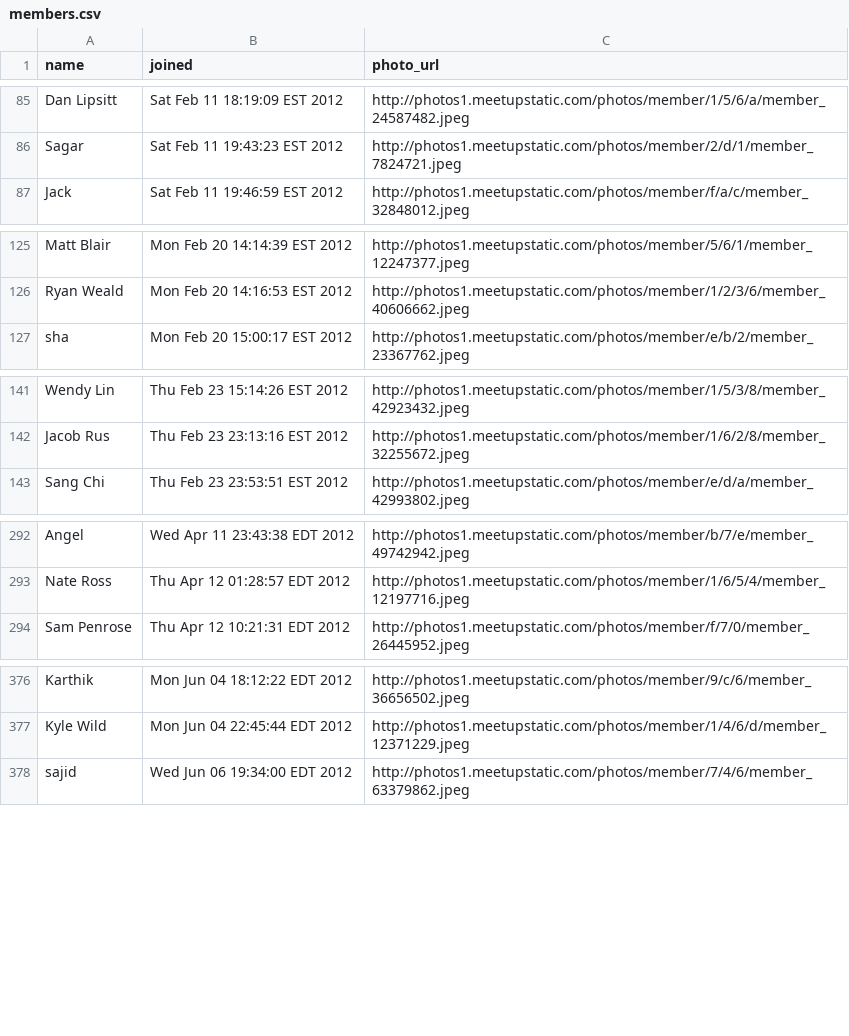
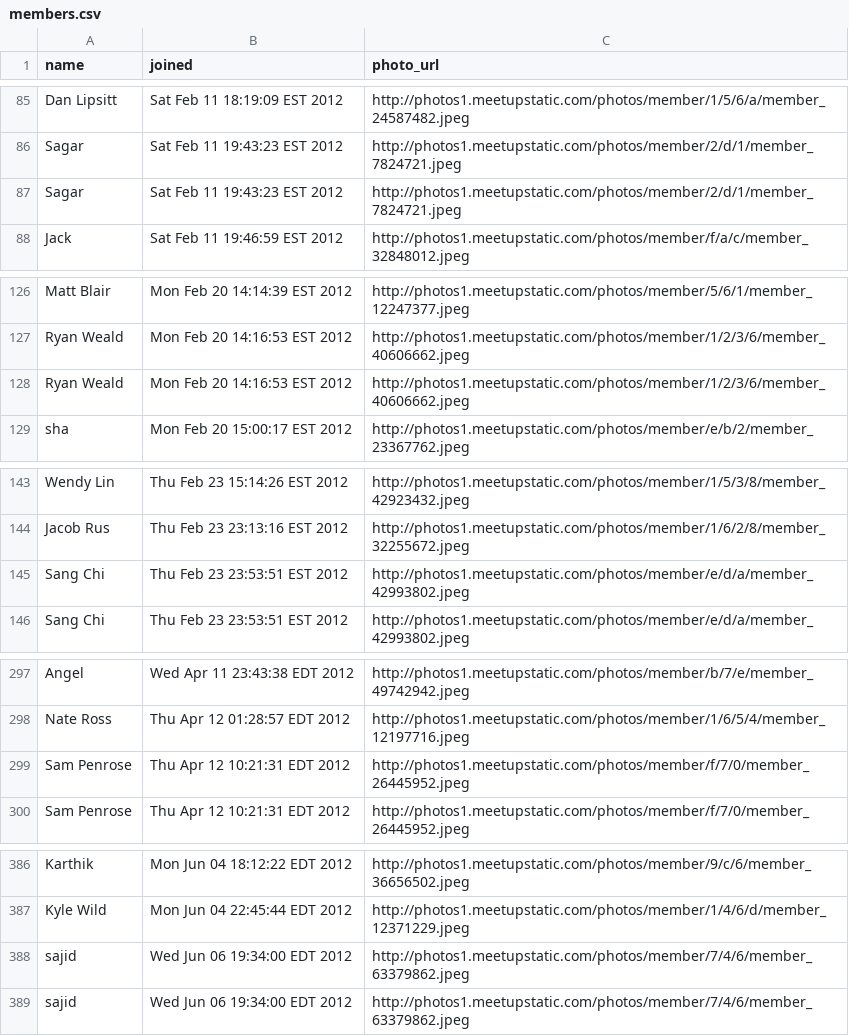
Before and after one commit to enjalot/Bay-Area-d3, a CSV file: meetup/data/members.csv (was meetup/members.csv), drawn as a sheet; only a part is shown, gaps mark what is left out; the diff covers the shown part only.

```diff
--- a/meetup/members.csv
+++ b/meetup/data/members.csv
@@ -86,2 +86,3 @@ Dan Lipsitt,Sat Feb 11 18:19:09 EST 2012,http://photos1.meetupstatic.com/photos/
 Sagar,Sat Feb 11 19:43:23 EST 2012,http://photos1.meetupstatic.com/photos/member/2/d/1/member_7824721.jpeg
+Sagar,Sat Feb 11 19:43:23 EST 2012,http://photos1.meetupstatic.com/photos/member/2/d/1/member_7824721.jpeg
 Jack,Sat Feb 11 19:46:59 EST 2012,http://photos1.meetupstatic.com/photos/member/f/a/c/member_32848012.jpeg
@@ -126,2 +127,3 @@ Matt Blair,Mon Feb 20 14:14:39 EST 2012,http://photos1.meetupstatic.com/photos/m
 Ryan Weald,Mon Feb 20 14:16:53 EST 2012,http://photos1.meetupstatic.com/photos/member/1/2/3/6/member_40606662.jpeg
+Ryan Weald,Mon Feb 20 14:16:53 EST 2012,http://photos1.meetupstatic.com/photos/member/1/2/3/6/member_40606662.jpeg
 sha,Mon Feb 20 15:00:17 EST 2012,http://photos1.meetupstatic.com/photos/member/e/b/2/member_23367762.jpeg
@@ -142,2 +144,3 @@ Wendy Lin,Thu Feb 23 15:14:26 EST 2012,http://photos1.meetupstatic.com/photos/me
 Jacob Rus,Thu Feb 23 23:13:16 EST 2012,http://photos1.meetupstatic.com/photos/member/1/6/2/8/member_32255672.jpeg
+Sang Chi,Thu Feb 23 23:53:51 EST 2012,http://photos1.meetupstatic.com/photos/member/e/d/a/member_42993802.jpeg
 Sang Chi,Thu Feb 23 23:53:51 EST 2012,http://photos1.meetupstatic.com/photos/member/e/d/a/member_42993802.jpeg
@@ -293,2 +298,3 @@ Angel,Wed Apr 11 23:43:38 EDT 2012,http://photos1.meetupstatic.com/photos/member
 Nate Ross,Thu Apr 12 01:28:57 EDT 2012,http://photos1.meetupstatic.com/photos/member/1/6/5/4/member_12197716.jpeg
+Sam Penrose,Thu Apr 12 10:21:31 EDT 2012,http://photos1.meetupstatic.com/photos/member/f/7/0/member_26445952.jpeg
 Sam Penrose,Thu Apr 12 10:21:31 EDT 2012,http://photos1.meetupstatic.com/photos/member/f/7/0/member_26445952.jpeg
@@ -377,2 +387,3 @@ Karthik,Mon Jun 04 18:12:22 EDT 2012,http://photos1.meetupstatic.com/photos/memb
 Kyle Wild,Mon Jun 04 22:45:44 EDT 2012,http://photos1.meetupstatic.com/photos/member/1/4/6/d/member_12371229.jpeg
+sajid,Wed Jun 06 19:34:00 EDT 2012,http://photos1.meetupstatic.com/photos/member/7/4/6/member_63379862.jpeg
 sajid,Wed Jun 06 19:34:00 EDT 2012,http://photos1.meetupstatic.com/photos/member/7/4/6/member_63379862.jpeg
```
Also changed, not shown: 13 added rows elsewhere in this file, 18 other files.
